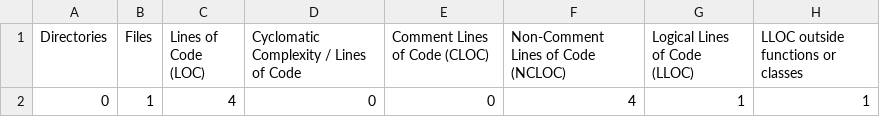
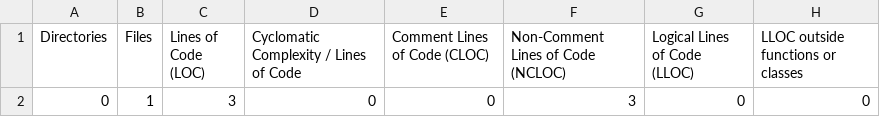
Before and after one commit to ldolan-goldline/james-poc, a CSV file: build/logs/phploc.csv, drawn as a sheet; only a part is shown; the diff names each change by its address in the sheet, - before the commit and + after, or states it on an @@ line.

```diff
--- a/build/logs/phploc.csv
+++ b/build/logs/phploc.csv
-C2 (Lines of Code (LOC)): 4
+C2 (Lines of Code (LOC)): 3
-F2: 4
+F2: 3
-G2 (Logical Lines of Code (LLOC)): 1
+G2 (Logical Lines of Code (LLOC)): 0
-H2: 1
+H2: 0
```
Also changed, not shown: 7 other files.
